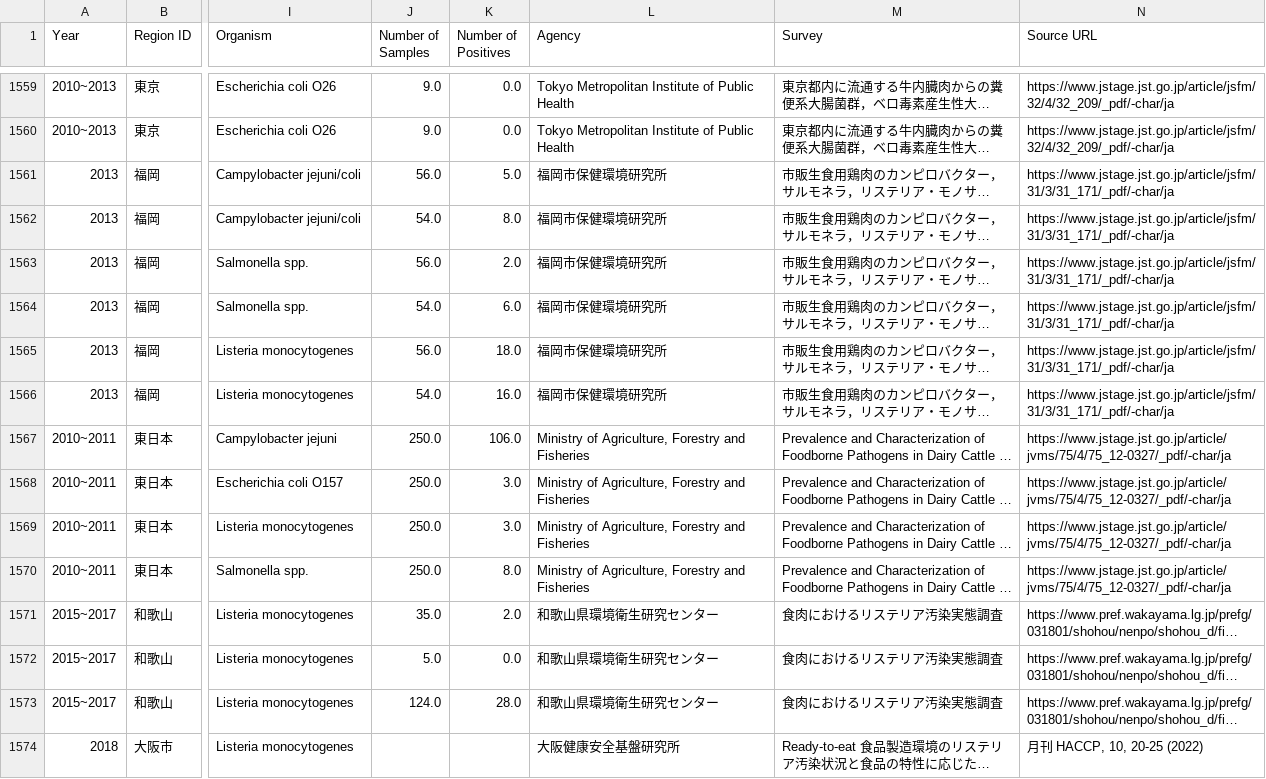
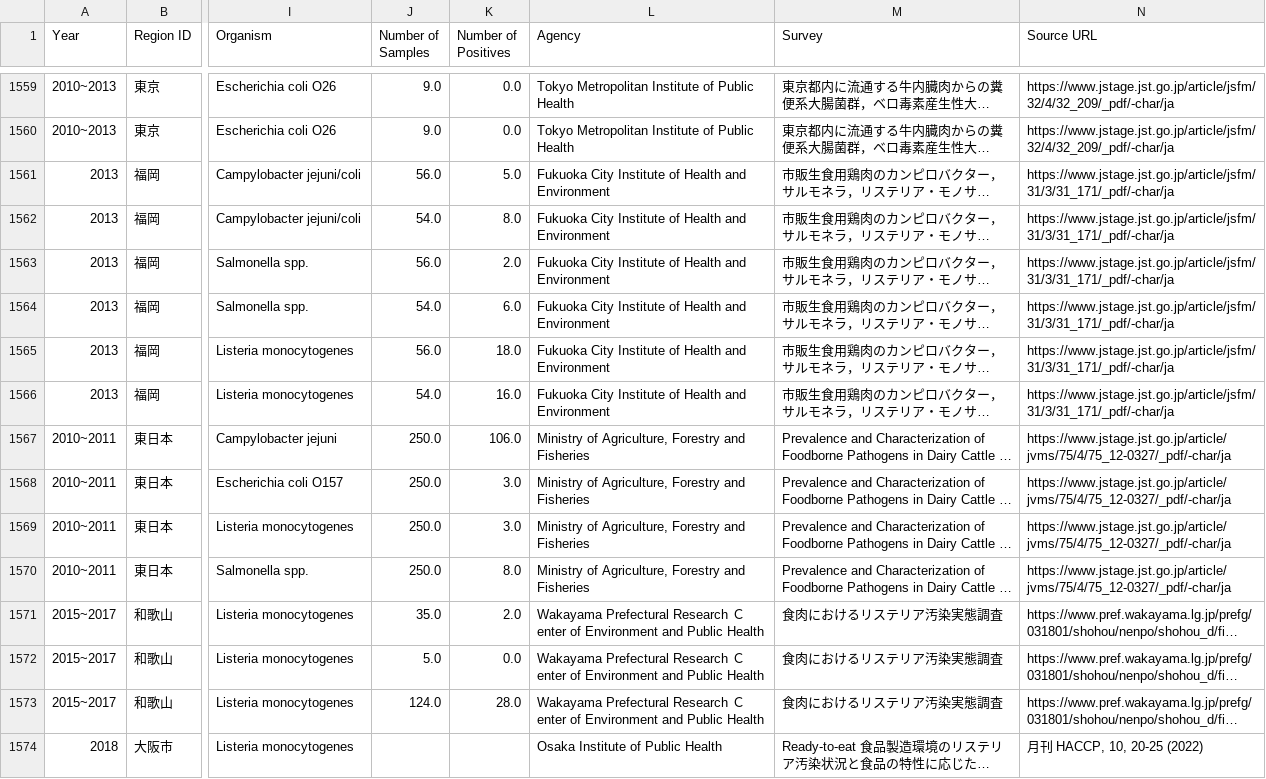
Before and after one commit to kento-koyama/food_micro_data_risk, a CSV file: database/contamination_rate.csv, drawn as a sheet; only a part is shown, gaps mark what is left out; long unchanged cells end in …; the diff covers the shown part only; the diff names each change by its address in the sheet, - before the commit and + after, or states it on an @@ line.

```diff
--- a/database/contamination_rate.csv
+++ b/database/contamination_rate.csv
-L1561:L1566 (Agency): 福岡市保健環境研究所
+L1561:L1566 (Agency): Fukuoka City Institute of Health and Environment
-L1571:L1573 (Agency): 和歌山県環境衛生研究センター
+L1571:L1573 (Agency): Wakayama Prefectural Research Ｃenter of Environment and Public Health
-L1574 (Agency): 大阪健康安全基盤研究所
+L1574 (Agency): Osaka Institute of Public Health
```
Also changed, not shown: 97 edited cells elsewhere in this file, database/concentration_of_contamination.csv.
